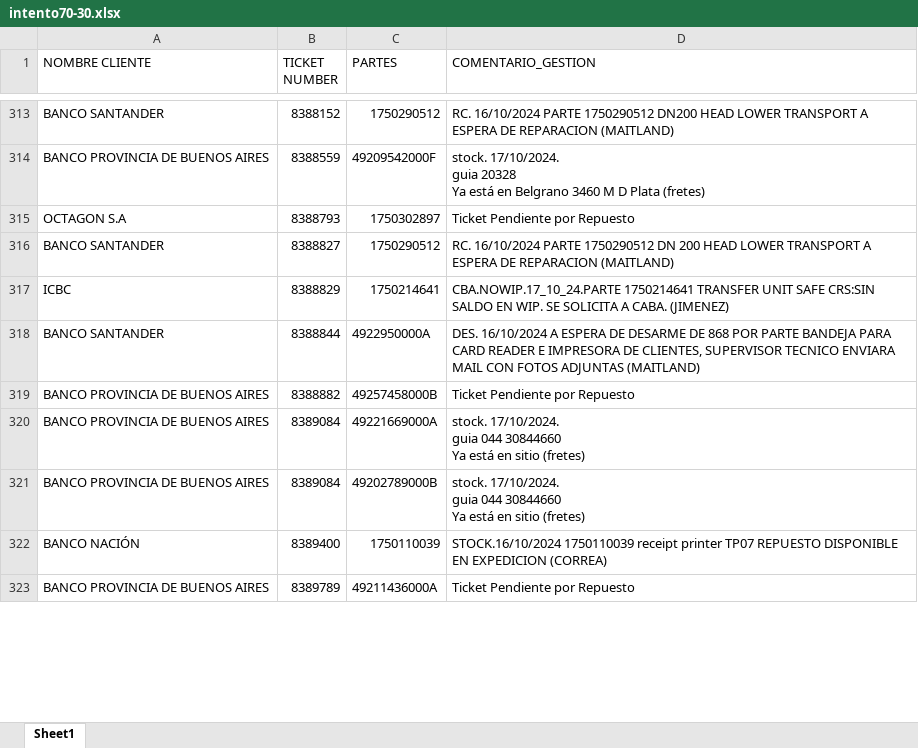
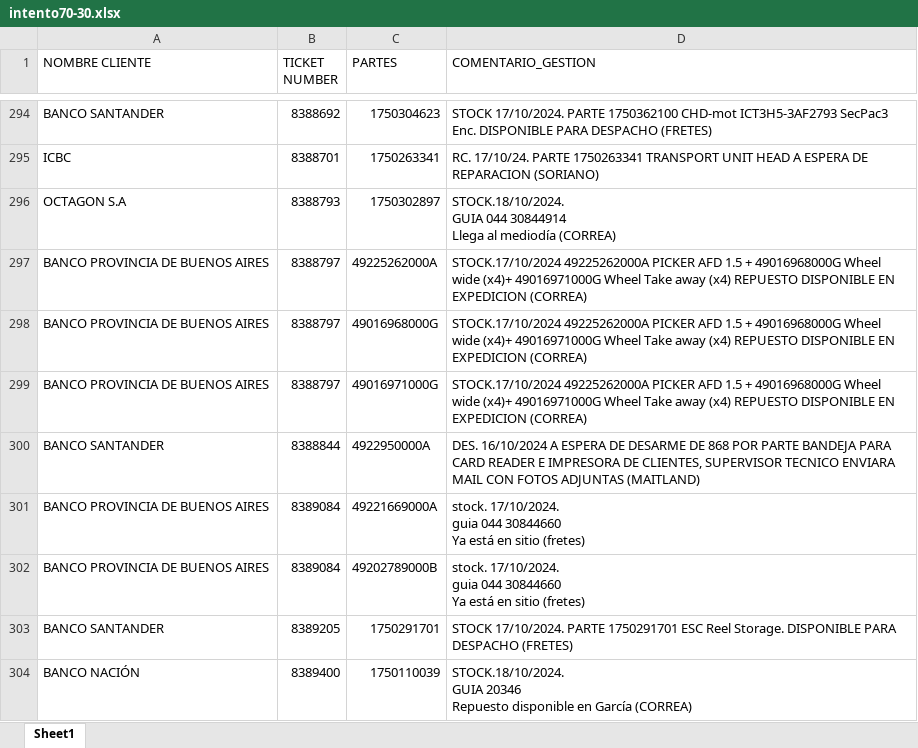
Before and after one commit to lucasrdrz/testdn, an Excel workbook: intento70-30.xlsx, sheet Sheet1, drawn as a sheet; only a part is shown, gaps mark what is left out; values as stored, in another font and other column widths than the file's, no cell formats; removed rows and columns are numbered as before the commit, all else as after; ↵ is a line break in a cell; the diff covers the shown part only; the diff names each change by its address in the sheet, - before the commit and + after, or states it on an @@ line.

```diff
--- a/intento70-30.xlsx (sheet Sheet1)
+++ b/intento70-30.xlsx (sheet Sheet1)
-B294 (TICKET NUMBER): 8388152
+B294 (TICKET NUMBER): 8388692
-C294 (PARTES): 1750290512
+C294 (PARTES): 1750304623
-D294 (COMENTARIO_GESTION): RC. 16/10/2024 PARTE 1750290512 DN200 HEAD LOWER TRANSPORT A ESPERA DE REPARACION (MAITLAND)
+D294 (COMENTARIO_GESTION): STOCK 17/10/2024. PARTE 1750362100 CHD-mot ICT3H5-3AF2793 SecPac3 Enc. DISPONIBLE PARA DESPACHO (FRETES)
-row 314: BANCO PROVINCIA DE BUENOS AIRES | 8388559 | 49209542000F | stock. 17/10/2024. ↵ guia 20328 ↵ Ya está en Belgrano 3460 M D Plata (fretes)
+row 295: ICBC | 8388701 | 1750263341 | RC. 17/10/24. PARTE 1750263341 TRANSPORT UNIT HEAD A ESPERA DE REPARACION (SORIANO)
-D296 (COMENTARIO_GESTION): Ticket Pendiente por Repuesto
+D296 (COMENTARIO_GESTION): STOCK.18/10/2024. ↵ GUIA 044 30844914 ↵ Llega al mediodía (CORREA)
-row 316: BANCO SANTANDER | 8388827 | 1750290512 | RC. 16/10/2024 PARTE 1750290512 DN 200 HEAD LOWER TRANSPORT A ESPERA DE REPARACION (MAITLAND)
-row 317: ICBC | 8388829 | 1750214641 | CBA.NOWIP.17_10_24.PARTE 1750214641 TRANSFER UNIT SAFE CRS:SIN SALDO EN WIP. SE SOLICITA A CABA. (JIMENEZ)
+row 297: BANCO PROVINCIA DE BUENOS AIRES | 8388797 | 49225262000A | STOCK.17/10/2024 49225262000A PICKER AFD 1.5 + 49016968000G Wheel wide (x4)+ 49016971000G Wheel Take away (x4) REPUESTO DISPONIBLE EN EXPEDICION (CORREA)
+row 298: BANCO PROVINCIA DE BUENOS AIRES | 8388797 | 49016968000G | STOCK.17/10/2024 49225262000A PICKER AFD 1.5 + 49016968000G Wheel wide (x4)+ 49016971000G Wheel Take away (x4) REPUESTO DISPONIBLE EN EXPEDICION (CORREA)
+row 299: BANCO PROVINCIA DE BUENOS AIRES | 8388797 | 49016971000G | STOCK.17/10/2024 49225262000A PICKER AFD 1.5 + 49016968000G Wheel wide (x4)+ 49016971000G Wheel Take away (x4) REPUESTO DISPONIBLE EN EXPEDICION (CORREA)
-row 319: BANCO PROVINCIA DE BUENOS AIRES | 8388882 | 49257458000B | Ticket Pendiente por Repuesto
+row 303: BANCO SANTANDER | 8389205 | 1750291701 | STOCK 17/10/2024. PARTE 1750291701 ESC Reel Storage. DISPONIBLE PARA DESPACHO (FRETES)
-D304 (COMENTARIO_GESTION): STOCK.16/10/2024 1750110039 receipt printer TP07 REPUESTO DISPONIBLE EN EXPEDICION (CORREA)
+D304 (COMENTARIO_GESTION): STOCK.18/10/2024. ↵ GUIA 20346 ↵ Repuesto disponible en García (CORREA)
-row 323: BANCO PROVINCIA DE BUENOS AIRES | 8389789 | 49211436000A | Ticket Pendiente por Repuesto
```
Also changed, not shown: 32 added rows, 33 removed rows and 17 edited cells elsewhere in this sheet, cell formats, TicktesPendientes.xlsx, 1 other file.
